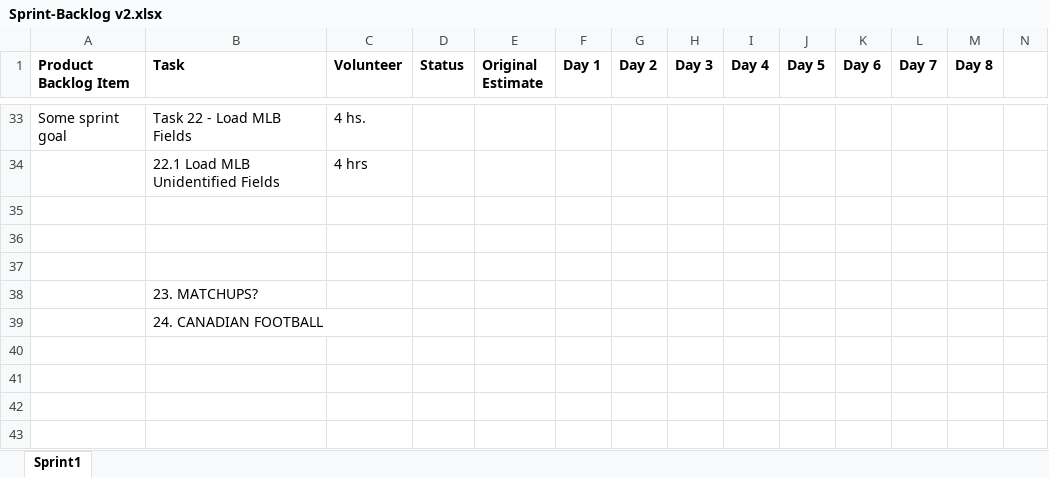
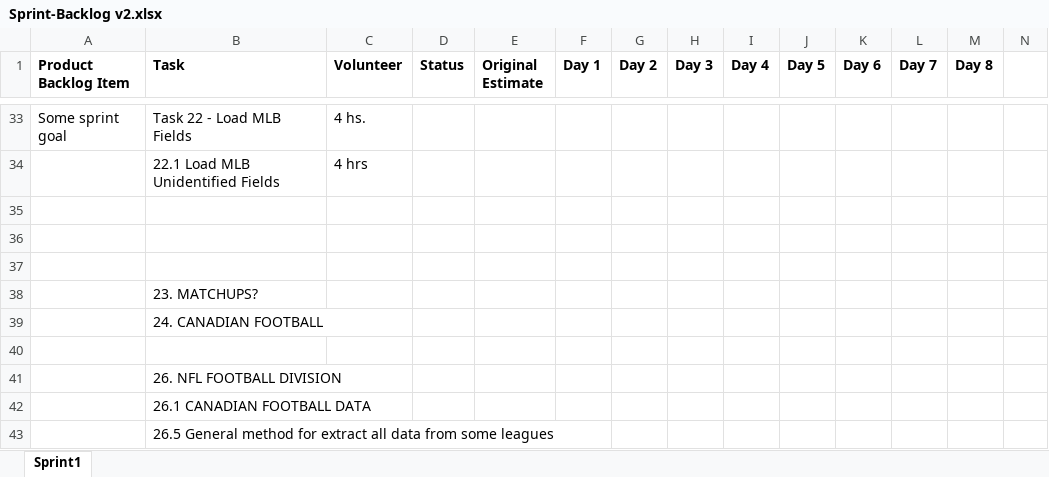
Before and after one commit to Luigig8per/CACtiveMQSubscribe, an Excel workbook: Scrum/Proyect/Sprint-Backlog v2.xlsx, sheet Sprint1, drawn as a sheet; only a part is shown, gaps mark what is left out; values as stored, in another font and other column widths than the file's, no borders; charts and pictures not drawn; rows hold the shown columns only; the diff names each change by its address in the sheet, - before the commit and + after, or states it on an @@ line.

```diff
--- a/Scrum/Proyect/Sprint-Backlog v2.xlsx (sheet Sprint1)
+++ b/Scrum/Proyect/Sprint-Backlog v2.xlsx (sheet Sprint1)
+row 40: (empty)
+row 41:  | 26. NFL FOOTBALL DIVISION
+row 42:  | 26.1 CANADIAN FOOTBALL DATA
+row 43:  | 26.5 General method for extract all data from some leagues
```
Also changed, not shown: charts or pictures, 44 other files.
